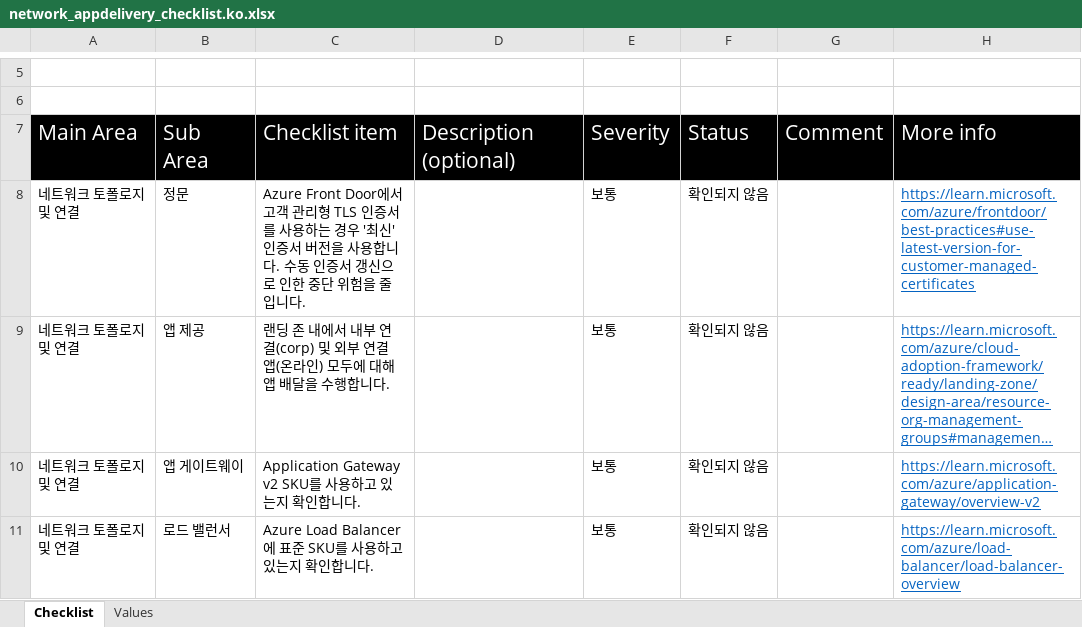
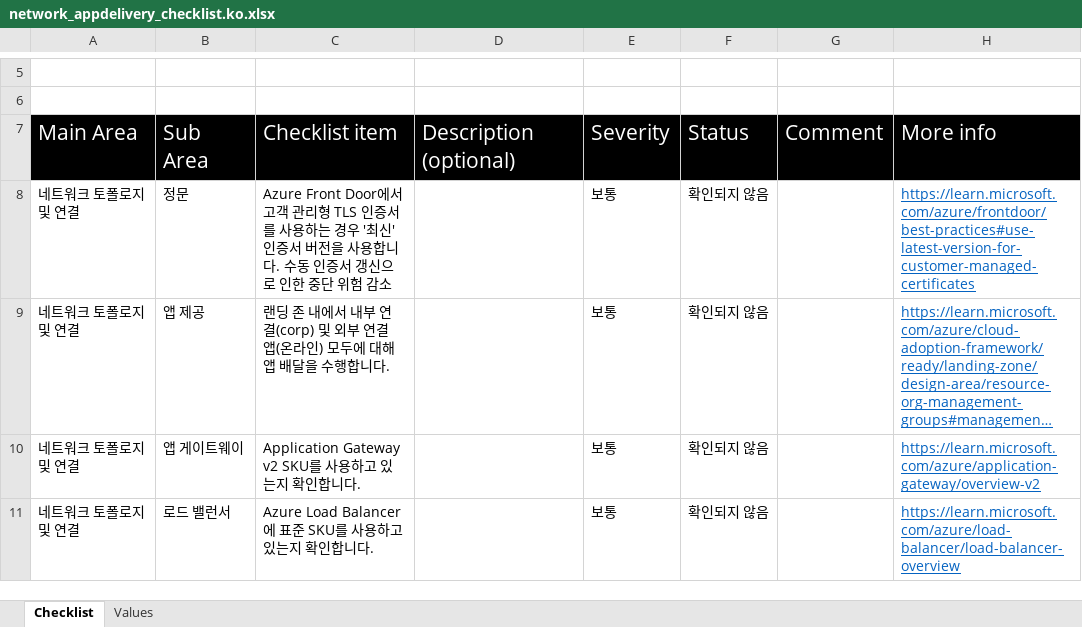
Before and after one commit to Azure/review-checklists, an Excel workbook: spreadsheet/macrofree/network_appdelivery_checklist.ko.xlsx, sheet Checklist, drawn as a sheet; only a part is shown, gaps mark what is left out; long unchanged cells end in …; values as stored, in another font and other column widths than the file's, no borders; conditional formats not drawn; the diff names each change by its address in the sheet, - before the commit and + after, or states it on an @@ line.

```diff
--- a/spreadsheet/macrofree/network_appdelivery_checklist.ko.xlsx (sheet Checklist)
+++ b/spreadsheet/macrofree/network_appdelivery_checklist.ko.xlsx (sheet Checklist)
-C8: …단 위험을 줄입니다.
+C8: …단 위험 감소
```
Also changed, not shown: spreadsheet/macrofree/checklist.en.master.xlsx, spreadsheet/macrofree/network_appdelivery_checklist.en.xlsx, 25 other files.
